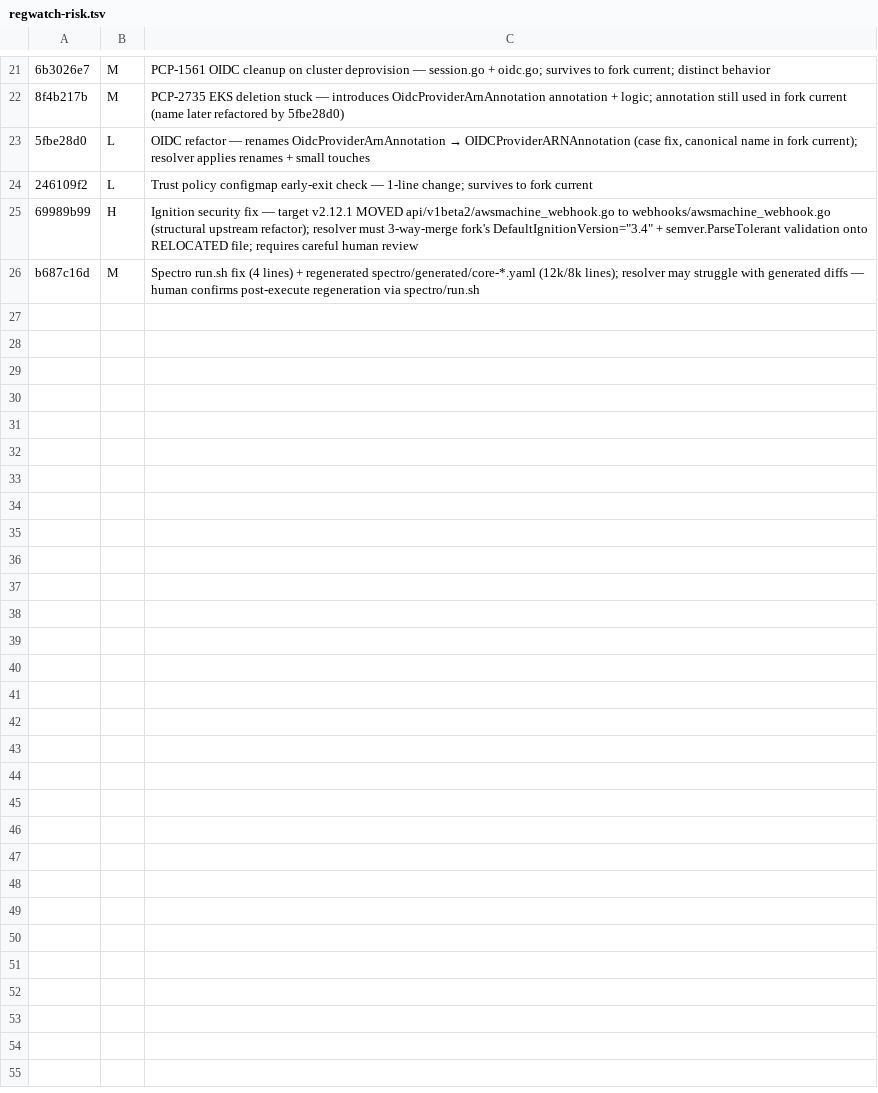
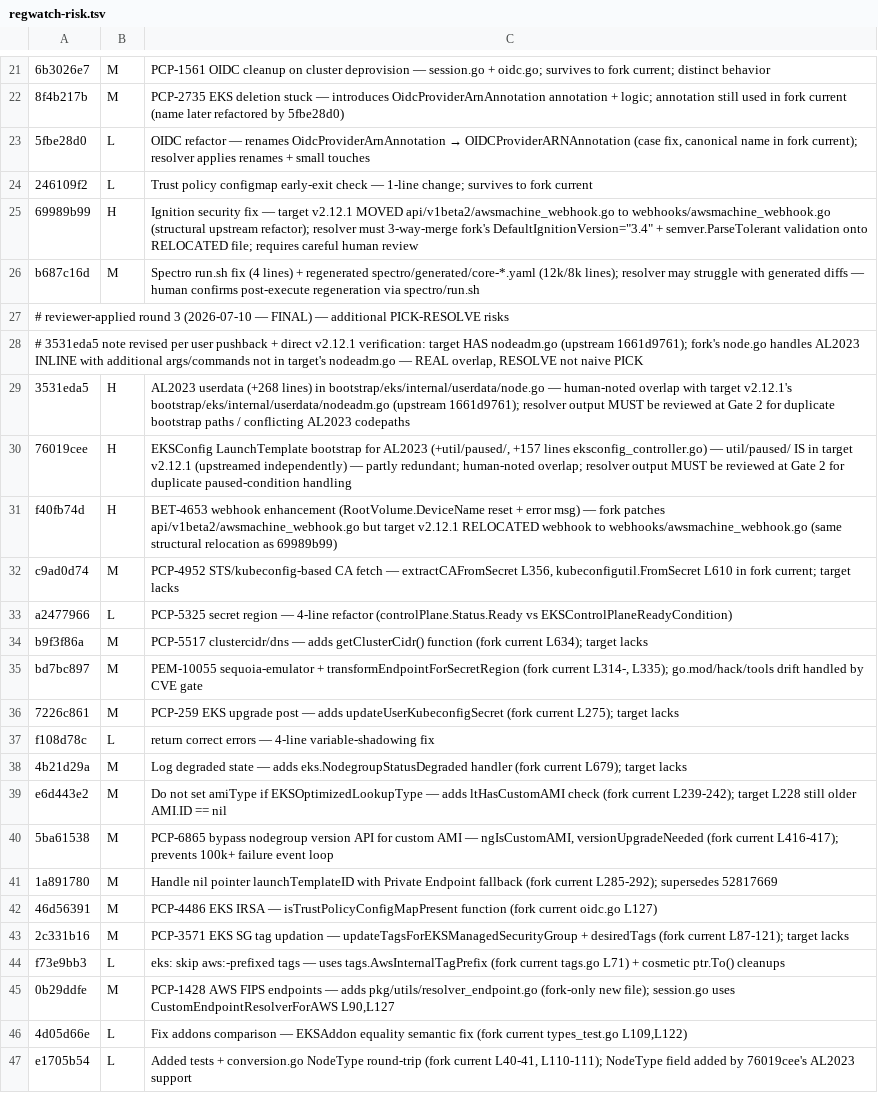
Before and after one commit to spectrocloud/cluster-api-provider-aws, a TSV file: .claude/memory/capi-upgrade/decisions/regwatch-risk.tsv, drawn as a sheet; only a part is shown, gaps mark what is left out; the diff names each change by its address in the sheet, - before the commit and + after, or states it on an @@ line.

Commit message:
capx: PCP-6871 v2.12.1 plan reviewer round 3 — by-file convergence
Reviewer round 3 (FINAL) converged the 29 file-grouped ND items:
- 23 new PICK-RESOLVEs (per-commit evidence in fork HEAD + target v2.12.1)
- 6 new SKIPs (superseded by later fork iterations or target's approach)
- 6 known-commits.tsv MIXED overrides (force PICK-RESOLVE)
- 19 new regwatch-risk.tsv entries with line-level rationale

Per human directive: 3531eda5 (AL2023 userdata) + 76019cee (EKSConfig
AL2023 nodeadm) moved to resolve-commits.txt with notes on overlap
with target's nodeadm.go (upstream 1661d9761) and util/paused/. Both
kept HIGH — resolver output must be reviewed at Gate 2 for duplicate
bootstrap paths / paused-condition handling.

Expected post-re-plan: PICK 15 · PICK-VERIFY 4 · PICK-RESOLVE ~33 ·
SKIP 27 · REGEN 1 · NEEDS-DECISION ~0 · REGWATCH ~30.

6 HIGH-risk items require Protocol U human sign-off (fb2387a1,
3531eda5, 76019cee, 69989b99, f40fb74d, + M borderline 89907a44).

Advisory only — human adds luma/approved on PR #1064.

```diff
--- a/.claude/memory/capi-upgrade/decisions/regwatch-risk.tsv
+++ b/.claude/memory/capi-upgrade/decisions/regwatch-risk.tsv
+row 27: # reviewer-applied round 3 (2026-07-10 — FINAL) — additional PICK-RESOLVE risks
+row 28: # 3531eda5 note revised per user pushback + direct v2.12.1 verification: target HAS nodeadm.go (upstream 1661d9761); fork's node.go handles AL2023 INLINE with additional args/commands not in target's nodeadm.go — REAL overlap, RESOLVE not naive PICK
+row 29: 3531eda5 | H | AL2023 userdata (+268 lines) in bootstrap/eks/internal/userdata/node.go — human-noted overlap with target v2.12.1's bootstrap/eks/internal/userdata/nodeadm.go (upstream 1661d9761); resolver output MUST be reviewed at Gate 2 for duplicate bootstrap paths / conflicting AL2023 codepaths
+row 30: 76019cee | H | EKSConfig LaunchTemplate bootstrap for AL2023 (+util/paused/, +157 lines eksconfig_controller.go) — util/paused/ IS in target v2.12.1 (upstreamed independently) — partly redundant; human-noted overlap; resolver output MUST be reviewed at Gate 2 for duplicate paused-condition handling
+row 31: f40fb74d | H | BET-4653 webhook enhancement (RootVolume.DeviceName reset + error msg) — fork patches api/v1beta2/awsmachine_webhook.go but target v2.12.1 RELOCATED webhook to webhooks/awsmachine_webhook.go (same structural relocation as 69989b99)
+row 32: c9ad0d74 | M | PCP-4952 STS/kubeconfig-based CA fetch — extractCAFromSecret L356, kubeconfigutil.FromSecret L610 in fork current; target lacks
+row 33: a2477966 | L | PCP-5325 secret region — 4-line refactor (controlPlane.Status.Ready vs EKSControlPlaneReadyCondition)
+row 34: b9f3f86a | M | PCP-5517 clustercidr/dns — adds getClusterCidr() function (fork current L634); target lacks
+row 35: bd7bc897 | M | PEM-10055 sequoia-emulator + transformEndpointForSecretRegion (fork current L314-, L335); go.mod/hack/tools drift handled by CVE gate
+row 36: 7226c861 | M | PCP-259 EKS upgrade post — adds updateUserKubeconfigSecret (fork current L275); target lacks
+row 37: f108d78c | L | return correct errors — 4-line variable-shadowing fix
+row 38: 4b21d29a | M | Log degraded state — adds eks.NodegroupStatusDegraded handler (fork current L679); target lacks
+row 39: e6d443e2 | M | Do not set amiType if EKSOptimizedLookupType — adds ltHasCustomAMI check (fork current L239-242); target L228 still older AMI.ID == nil
+row 40: 5ba61538 | M | PCP-6865 bypass nodegroup version API for custom AMI — ngIsCustomAMI, versionUpgradeNeeded (fork current L416-417); prevents 100k+ failure event loop
+row 41: 1a891780 | M | Handle nil pointer launchTemplateID with Private Endpoint fallback (fork current L285-292); supersedes 52817669
+row 42: 46d56391 | M | PCP-4486 EKS IRSA — isTrustPolicyConfigMapPresent function (fork current oidc.go L127)
+row 43: 2c331b16 | M | PCP-3571 EKS SG tag updation — updateTagsForEKSManagedSecurityGroup + desiredTags (fork current L87-121); target lacks
+row 44: f73e9bb3 | L | eks: skip aws:-prefixed tags — uses tags.AwsInternalTagPrefix (fork current tags.go L71) + cosmetic ptr.To() cleanups
+row 45: 0b29ddfe | M | PCP-1428 AWS FIPS endpoints — adds pkg/utils/resolver_endpoint.go (fork-only new file); session.go uses CustomEndpointResolverForAWS L90,L127
+row 46: 4d05d66e | L | Fix addons comparison — EKSAddon equality semantic fix (fork current types_test.go L109,L122)
+row 47: e1705b54 | L | Added tests + conversion.go NodeType round-trip (fork current L40-41, L110-111); NodeType field added by 76019cee's AL2023 support
```
Also changed, not shown: 3 other files.
